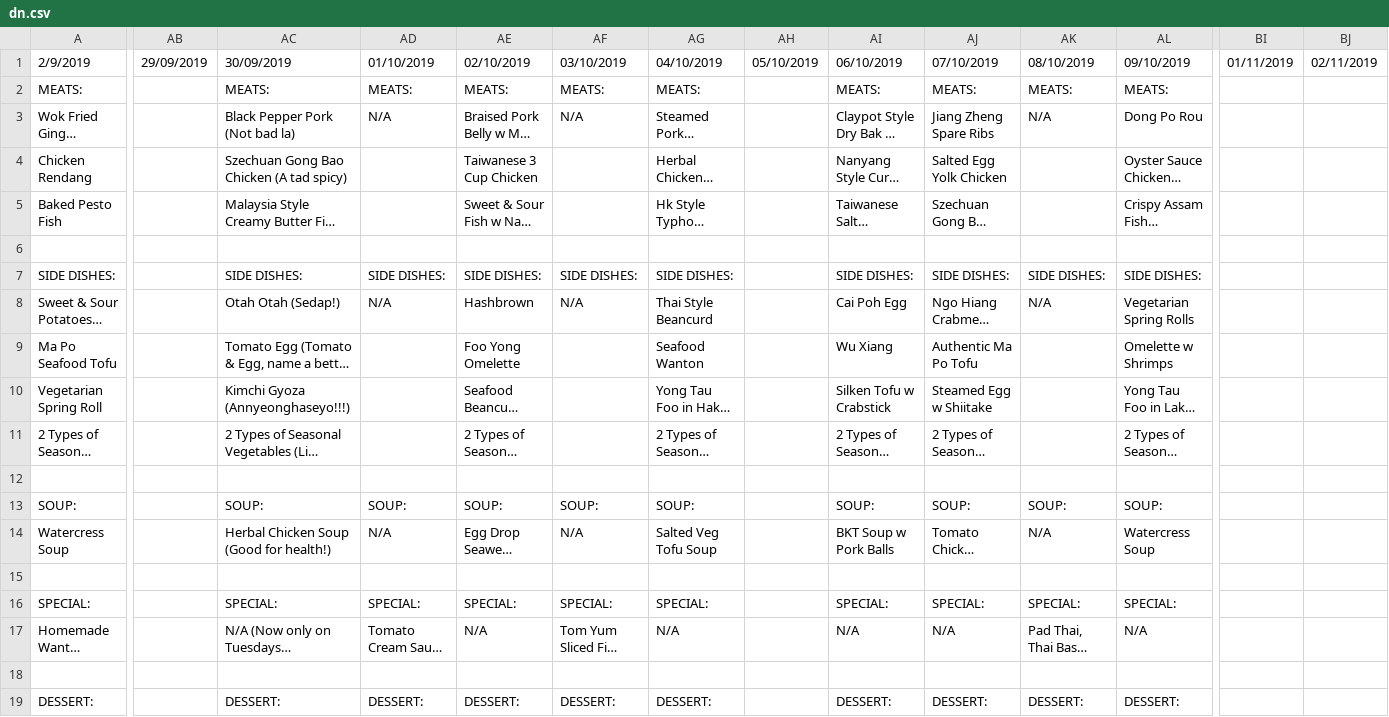
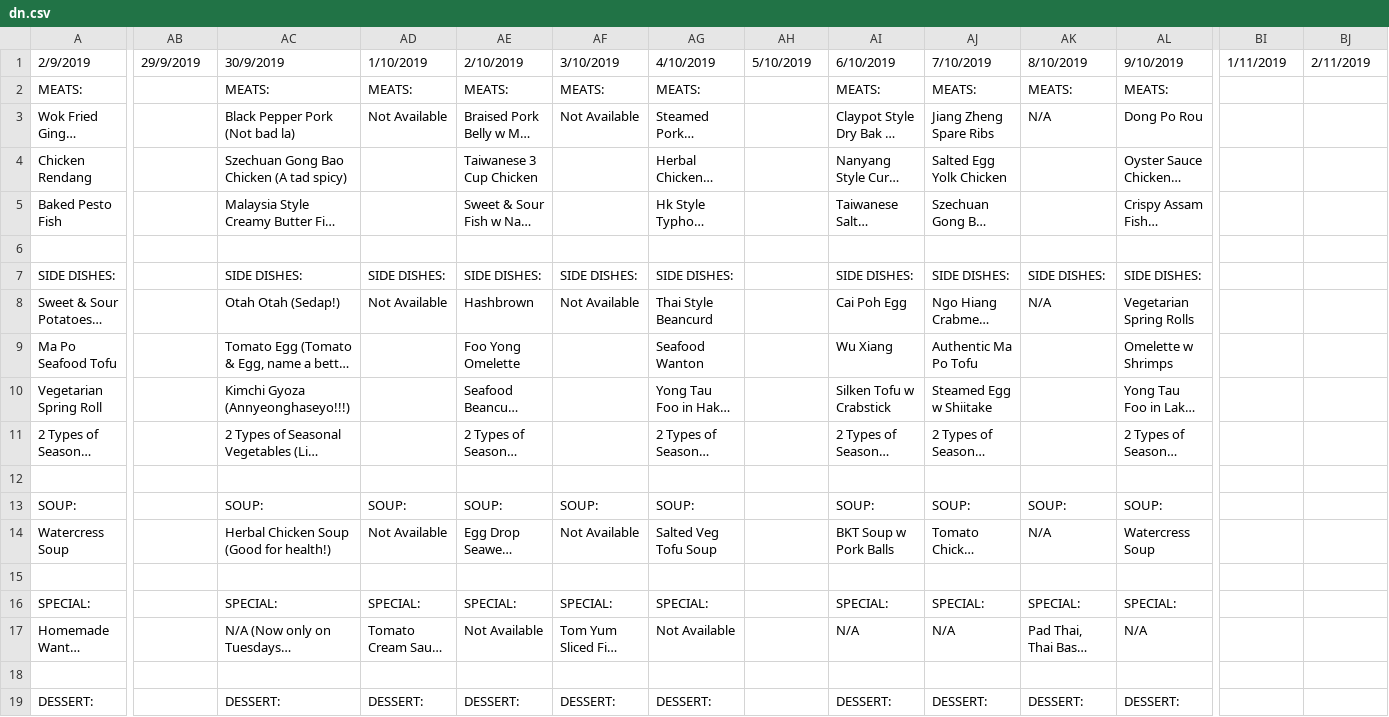
Before and after one commit to isbobby/eusofftelebot, a CSV file: src/dn.csv, drawn as a sheet; only a part is shown, gaps mark what is left out; long unchanged cells end in …; the diff covers the shown part only; the diff names each change by its address in the sheet, - before the commit and + after, or states it on an @@ line.

Commit message:
Fixed N/A Bug

```diff
--- a/src/dn.csv
+++ b/src/dn.csv
-AB1: 29/09/2019
+AB1: 29/9/2019
-AC1: 30/09/2019
+AC1: 30/9/2019
-AD1: 01/10/2019
+AD1: 1/10/2019
-AE1: 02/10/2019
+AE1: 2/10/2019
-AF1: 03/10/2019
+AF1: 3/10/2019
-AG1: 04/10/2019
+AG1: 4/10/2019
-AH1: 05/10/2019
+AH1: 5/10/2019
-AI1: 06/10/2019
+AI1: 6/10/2019
-AJ1: 07/10/2019
+AJ1: 7/10/2019
-AK1: 08/10/2019
+AK1: 8/10/2019
-AL1: 09/10/2019
+AL1: 9/10/2019
-BI1: 01/11/2019
+BI1: 1/11/2019
-BJ1: 02/11/2019
+BJ1: 2/11/2019
-AD3: N/A
+AD3: Not Available
-AF3: N/A
+AF3: Not Available
-AD8: N/A
+AD8: Not Available
-AF8: N/A
+AF8: Not Available
-AD14: N/A
+AD14: Not Available
-AF14: N/A
+AF14: Not Available
-AE17: N/A
+AE17: Not Available
-AG17: N/A
+AG17: Not Available
```
Also changed, not shown: 5 edited cells elsewhere in this file.
